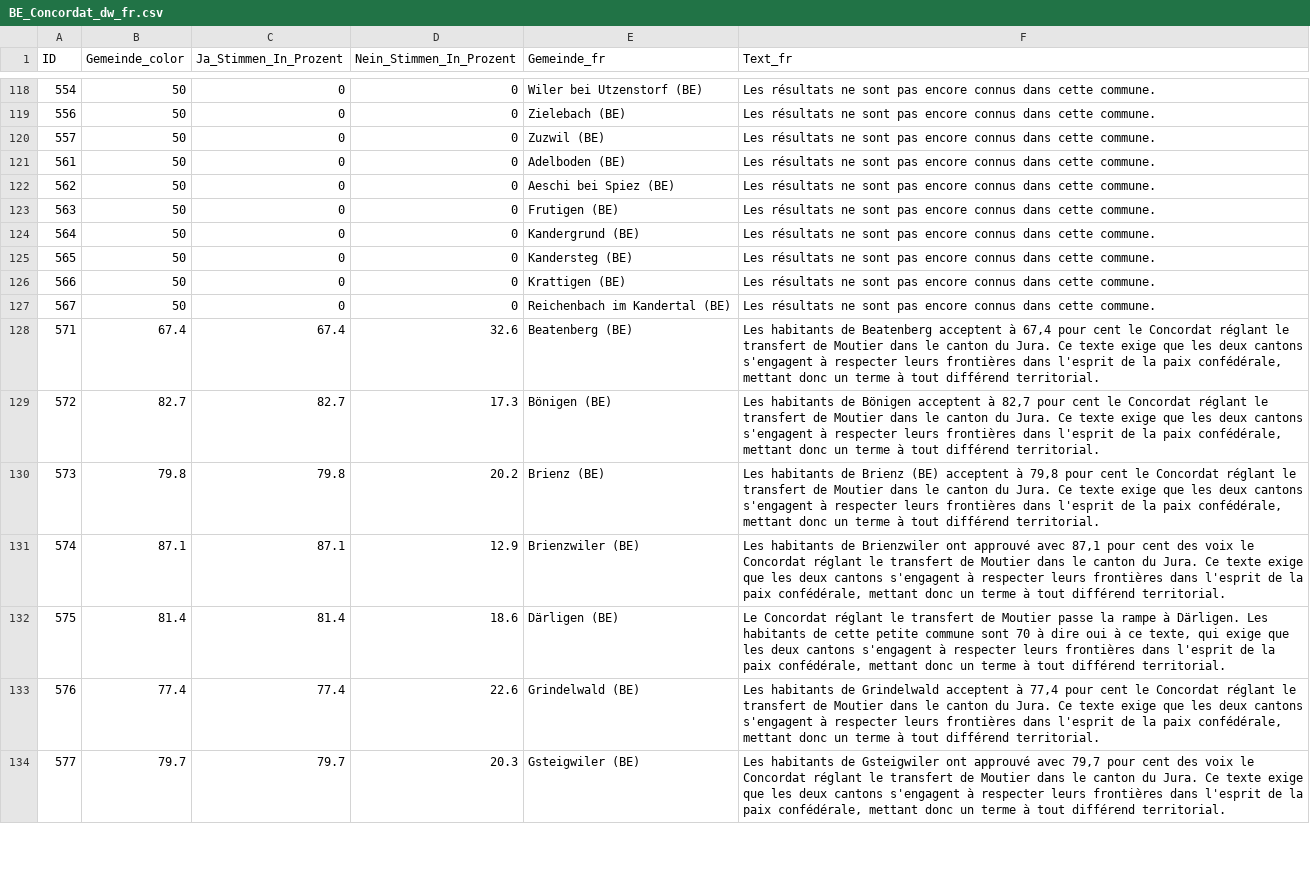
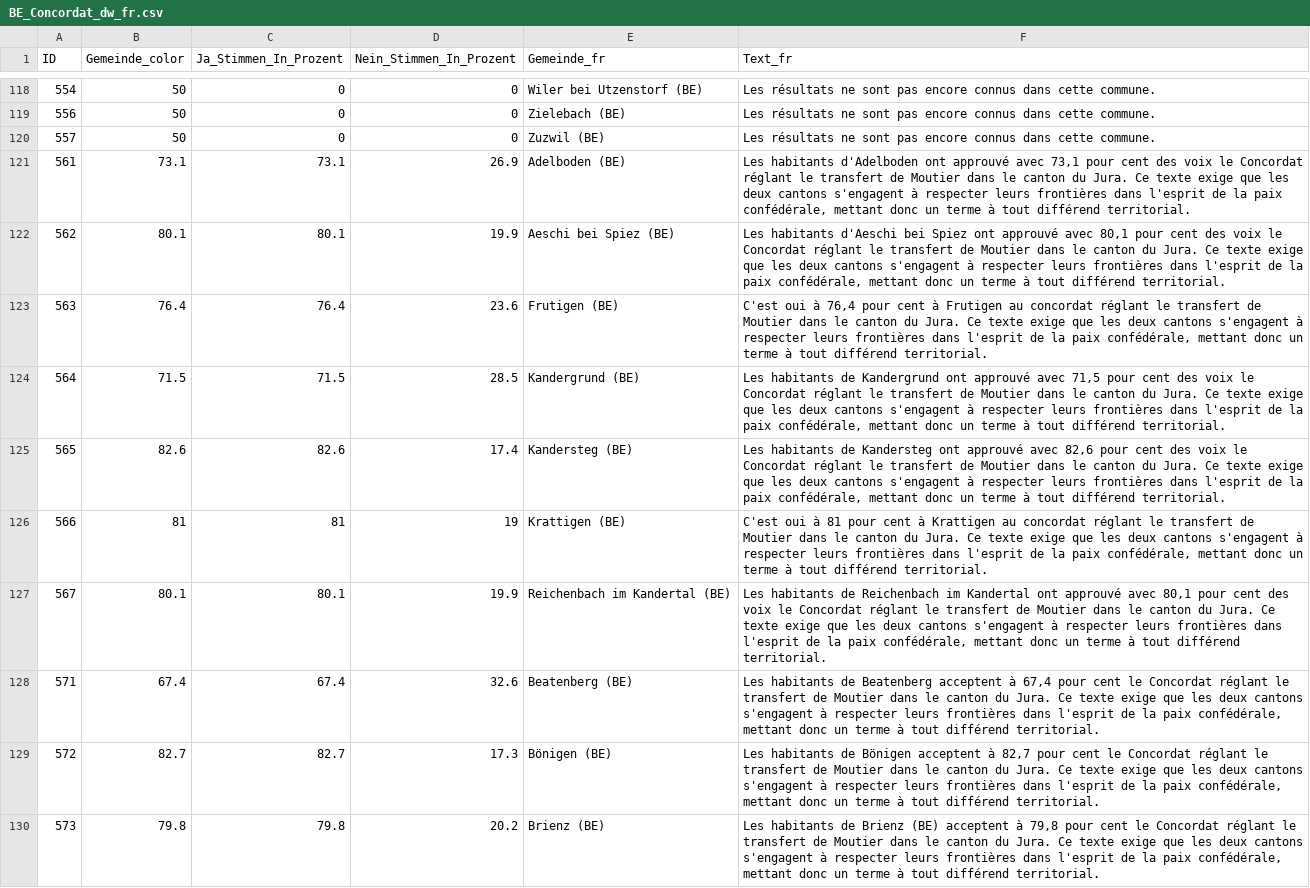
Before and after one commit to awp-finanznachrichten/lena_september2024, a CSV file: Output_Cantons/BE_Concordat_dw_fr.csv, drawn as a sheet; only a part is shown, gaps mark what is left out; the shorter side is filled out with more unchanged rows; the diff covers the shown part only.

```diff
--- a/Output_Cantons/BE_Concordat_dw_fr.csv
+++ b/Output_Cantons/BE_Concordat_dw_fr.csv
@@ -120,9 +120,9 @@
 557,50,0,0,"Zuzwil (BE)","Les résultats ne sont pas encore connus dans cette commune."
-561,50,0,0,"Adelboden (BE)","Les résultats ne sont pas encore connus dans cette commune."
-562,50,0,0,"Aeschi bei Spiez (BE)","Les résultats ne sont pas encore connus dans cette commune."
-563,50,0,0,"Frutigen (BE)","Les résultats ne sont pas encore connus dans cette commune."
-564,50,0,0,"Kandergrund (BE)","Les résultats ne sont pas encore connus dans cette commune."
-565,50,0,0,"Kandersteg (BE)","Les résultats ne sont pas encore connus dans cette commune."
-566,50,0,0,"Krattigen (BE)","Les résultats ne sont pas encore connus dans cette commune."
-567,50,0,0,"Reichenbach im Kandertal (BE)","Les résultats ne sont pas encore connus dans cette commune."
+561,73.1,73.1,26.9,"Adelboden (BE)","Les habitants d'Adelboden ont approuvé avec 73,1 pour cent des voix le Concordat réglant le transfert de Moutier dans le canton du Jura. Ce texte exige que les deux cantons s'engagent à respecter leurs frontières dans l'esprit de la paix confédérale, mettant donc un terme à tout différend territorial."
+562,80.1,80.1,19.9,"Aeschi bei Spiez (BE)","Les habitants d'Aeschi bei Spiez ont approuvé avec 80,1 pour cent des voix le Concordat réglant le transfert de Moutier dans le canton du Jura. Ce texte exige que les deux cantons s'engagent à respecter leurs frontières dans l'esprit de la paix confédérale, mettant donc un terme à tout différend territorial."
+563,76.4,76.4,23.6,"Frutigen (BE)","C'est oui à 76,4 pour cent  à Frutigen au concordat réglant le transfert de Moutier dans le canton du Jura. Ce texte exige que les deux cantons s'engagent à respecter leurs frontières dans l'esprit de la paix confédérale, mettant donc un terme à tout différend territorial."
+564,71.5,71.5,28.5,"Kandergrund (BE)","Les habitants de Kandergrund ont approuvé avec 71,5 pour cent des voix le Concordat réglant le transfert de Moutier dans le canton du Jura. Ce texte exige que les deux cantons s'engagent à respecter leurs frontières dans l'esprit de la paix confédérale, mettant donc un terme à tout différend territorial."
+565,82.6,82.6,17.4,"Kandersteg (BE)","Les habitants de Kandersteg ont approuvé avec 82,6 pour cent des voix le Concordat réglant le transfert de Moutier dans le canton du Jura. Ce texte exige que les deux cantons s'engagent à respecter leurs frontières dans l'esprit de la paix confédérale, mettant donc un terme à tout différend territorial."
+566,81,81,19,"Krattigen (BE)","C'est oui à 81 pour cent  à Krattigen au concordat réglant le transfert de Moutier dans le canton du Jura. Ce texte exige que les deux cantons s'engagent à respecter leurs frontières dans l'esprit de la paix confédérale, mettant donc un terme à tout différend territorial."
+567,80.1,80.1,19.9,"Reichenbach im Kandertal (BE)","Les habitants de Reichenbach im Kandertal ont approuvé avec 80,1 pour cent des voix le Concordat réglant le transfert de Moutier dans le canton du Jura. Ce texte exige que les deux cantons s'engagent à respecter leurs frontières dans l'esprit de la paix confédérale, mettant donc un terme à tout différend territorial."
 571,67.4,67.4,32.6,"Beatenberg (BE)","Les habitants de Beatenberg acceptent à 67,4 pour cent le Concordat réglant le transfert de Moutier dans le canton du Jura. Ce texte exige que les deux cantons s'engagent à respecter leurs frontières dans l'esprit de la paix confédérale, mettant donc un terme à tout différend territorial."
```
Also changed, not shown: 24 edited cells elsewhere in this file, Output_Cantons/BE_Concordat_dw_de.csv, Output_Cantons/BE_Concordat_dw_it.csv, 3 other files.
